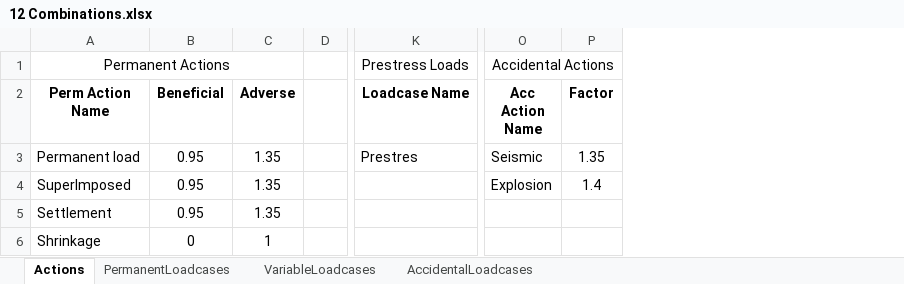
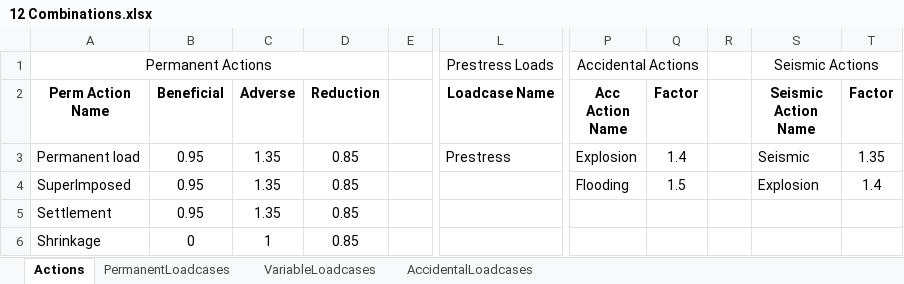
Before and after one commit to CadairIdris/LusasNoteBooks, an Excel workbook: m100_Tools_And_Helpers/12 Combinations.xlsx, sheet Actions, drawn as a sheet; only a part is shown, gaps mark what is left out; values as stored, in another font and other column widths than the file's, no borders; removed rows and columns are numbered as before the commit, all else as after; the diff names each change by its address in the sheet, - before the commit and + after, or states it on an @@ line.

```diff
--- a/m100_Tools_And_Helpers/12 Combinations.xlsx (sheet Actions)
+++ b/m100_Tools_And_Helpers/12 Combinations.xlsx (sheet Actions)
+column D (Reduction), rows 3-6: all 0.85
+column Q (Factor), rows 3-4: 1.4 | 1.5
+column R, empty
+column S (Seismic Action Name), row 1: Seismic Actions; rows 3-4: Seismic | Explosion
-O1:P1 merged
+P1:Q1 merged
-L3 (Loadcase Name): Prestres
+L3 (Loadcase Name): Prestress
-P3 (Acc Action Name): Seismic
+P3 (Acc Action Name): Explosion
-P4 (Acc Action Name): Explosion
+P4 (Acc Action Name): Flooding
```
Also changed, not shown: formulas that keep their value, m100_Tools_And_Helpers/11 Loadcases.xlsx, 2 other files.
